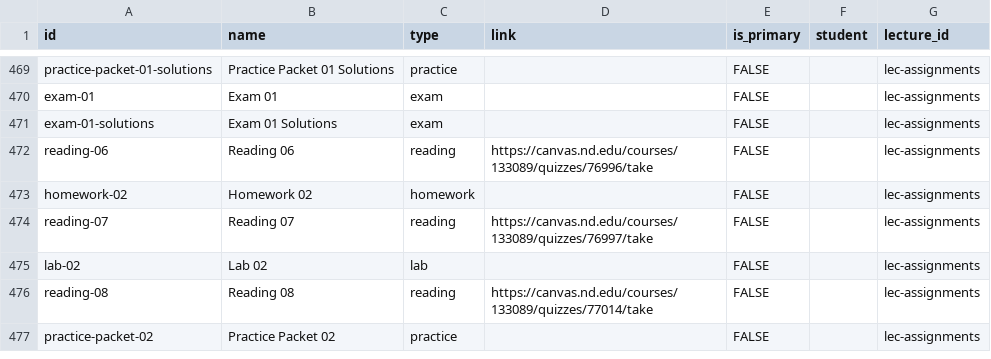
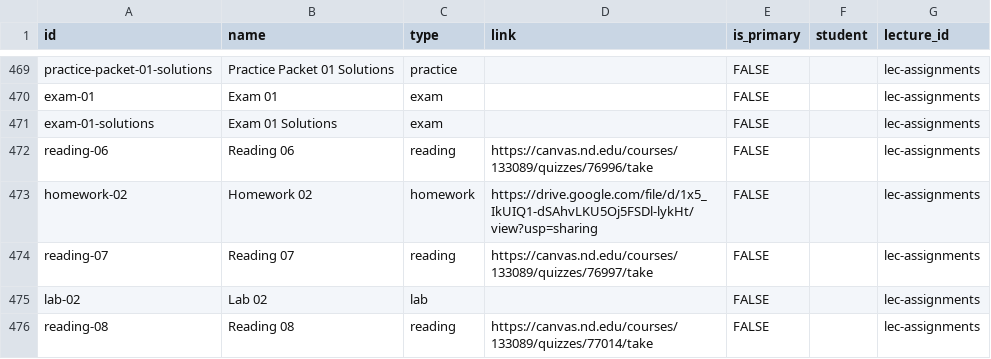
Before and after one commit to nd-cse-30124-fa25/nd-cse-30124-fa25.github.io, a CSV file: docs/static/csv/resources.csv, drawn as a sheet; only a part is shown, gaps mark what is left out; the shorter side is filled out with more unchanged rows.

```diff
--- a/docs/static/csv/resources.csv
+++ b/docs/static/csv/resources.csv
@@ -474,3 +474,3 @@ exam-01-solutions,Exam 01 Solutions,exam,,FALSE,,lec-assignments
 reading-06,Reading 06,reading,https://canvas.nd.edu/courses/133089/quizzes/76996/take,FALSE,,lec-assignments
-homework-02,Homework 02,homework,,FALSE,,lec-assignments
+homework-02,Homework 02,homework,https://drive.google.com/file/d/1x5_IkUIQ1-dSAhvLKU5Oj5FSDl-lykHt/view?usp=sharing,FALSE,,lec-assignments
 reading-07,Reading 07,reading,https://canvas.nd.edu/courses/133089/quizzes/76997/take,FALSE,,lec-assignments
```
Also changed, not shown: 1 other file.
